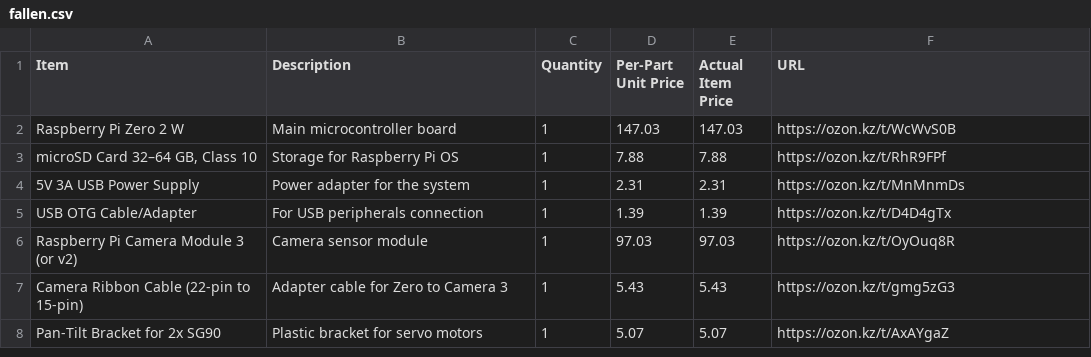
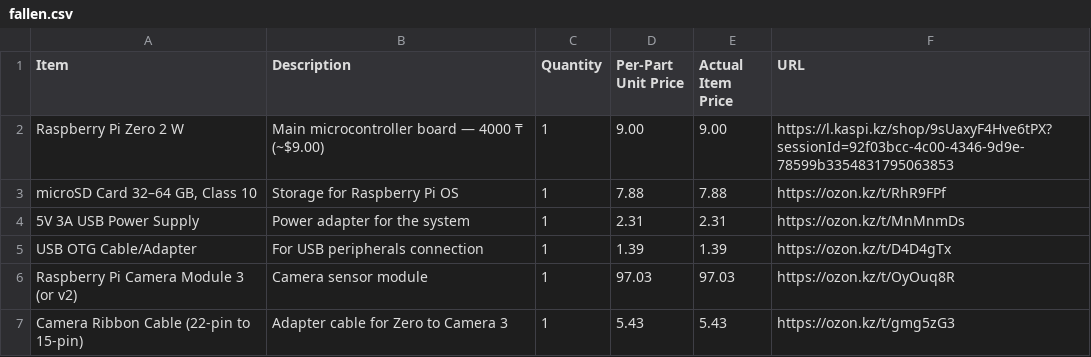
Before and after one commit to Azil555/Antiprockreal, a CSV file: BOM/fallen.csv, drawn as a sheet; only a part is shown; the shorter side is filled out with more unchanged rows.

Commit message:
Update Raspberry Pi Zero 2 W BOM link and price

```diff
--- a/BOM/fallen.csv
+++ b/BOM/fallen.csv
@@ -1,3 +1,3 @@
 Item,Description,Quantity,Per-Part Unit Price,Actual Item Price,URL
-"Raspberry Pi Zero 2 W","Main microcontroller board",1,147.03,147.03,https://ozon.kz/t/WcWvS0B
+"Raspberry Pi Zero 2 W","Main microcontroller board — 4000 ₸ (~$9.00)",1,9.00,9.00,https://l.kaspi.kz/shop/9sUaxyF4Hve6tPX?sessionId=92f03bcc-4c00-4346-9d9e-78599b3354831795063853
 "microSD Card 32–64 GB, Class 10","Storage for Raspberry Pi OS",1,7.88,7.88,https://ozon.kz/t/RhR9FPf
```
